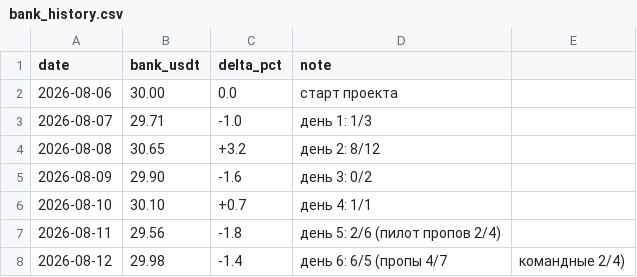
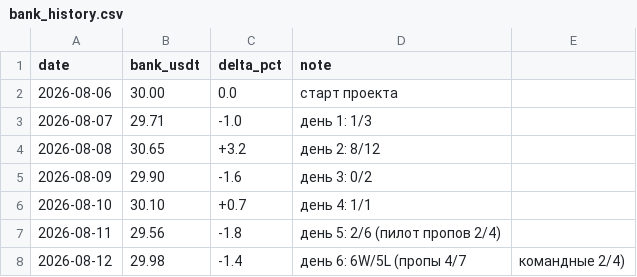
Before and after one commit to Awwworf/wnba-betting-lab, a CSV file: Struktura/bank_history.csv, drawn as a sheet.

Commit message:
Update bank_history.csv

```diff
--- a/Struktura/bank_history.csv
+++ b/Struktura/bank_history.csv
@@ -7,2 +7,2 @@ date,bank_usdt,delta_pct,note
 2026-08-11,29.56,-1.8,день 5: 2/6 (пилот пропов 2/4)
-2026-08-12,29.98,-1.4,день 6: 6/5 (пропы 4/7, командные 2/4)
+2026-08-12,29.98,-1.4,день 6: 6W/5L (пропы 4/7, командные 2/4)
```
